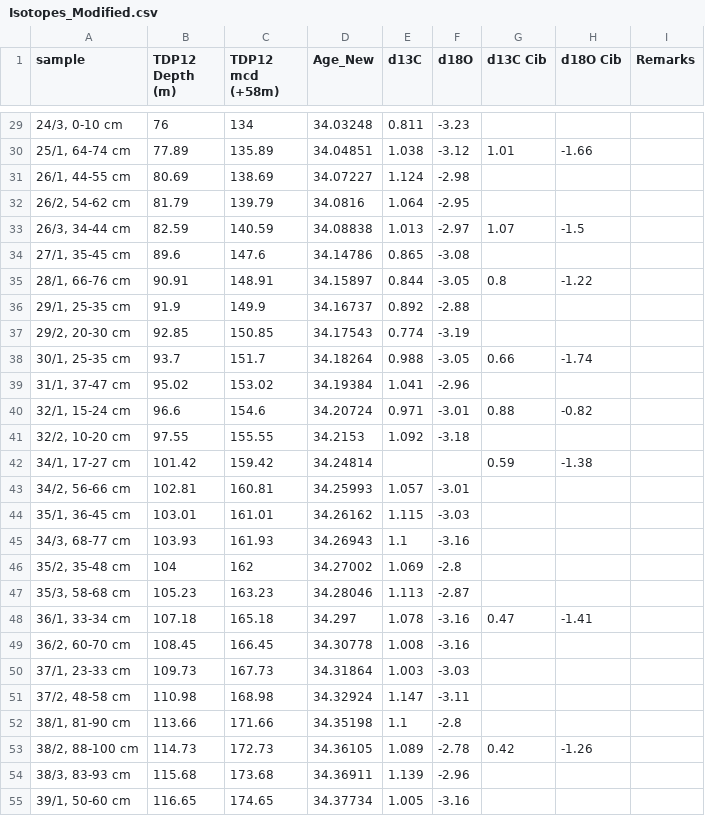
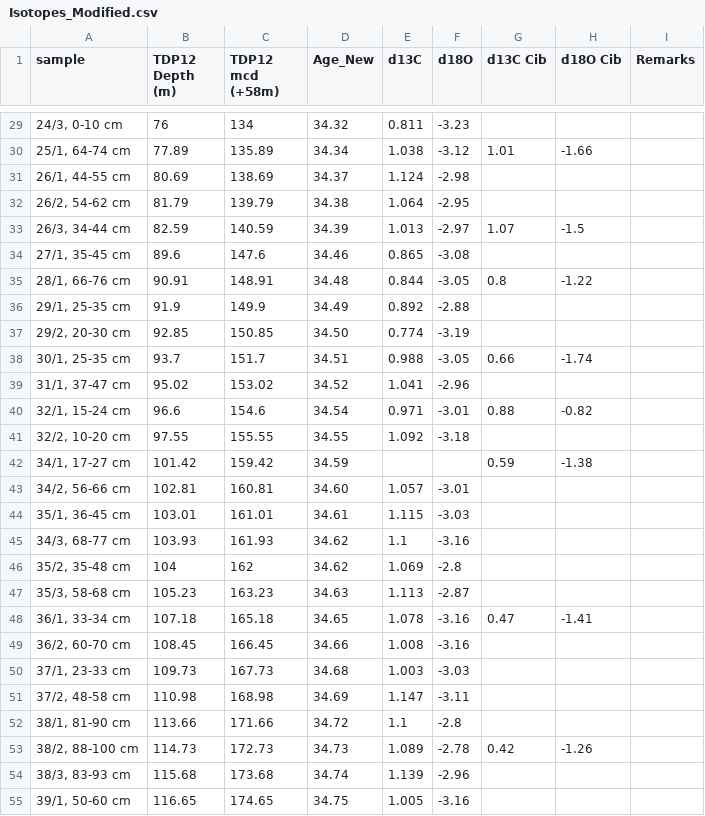
Before and after one commit to benjaminmoon/EOT_forams, a CSV file: data/Isotopes_Modified.csv, drawn as a sheet; only a part is shown, gaps mark what is left out; the diff covers the shown part only.

```diff
--- a/data/Isotopes_Modified.csv
+++ b/data/Isotopes_Modified.csv
@@ -29,27 +29,27 @@ sample,TDP12 Depth (m),TDP12 mcd (+58m),Age_New,d13C,d18O,d13C Cib,d18O Cib,Rema
-"24/3, 0-10 cm",76,134,34.03248,0.811,-3.23,,,
-"25/1, 64-74 cm",77.89,135.89,34.04851,1.038,-3.12,1.01,-1.66,
-"26/1, 44-55 cm",80.69,138.69,34.07227,1.124,-2.98,,,
-"26/2, 54-62 cm",81.79,139.79,34.0816,1.064,-2.95,,,
-"26/3, 34-44 cm",82.59,140.59,34.08838,1.013,-2.97,1.07,-1.5,
-"27/1, 35-45 cm",89.6,147.6,34.14786,0.865,-3.08,,,
-"28/1, 66-76 cm",90.91,148.91,34.15897,0.844,-3.05,0.8,-1.22,
-"29/1, 25-35 cm",91.9,149.9,34.16737,0.892,-2.88,,,
-"29/2, 20-30 cm",92.85,150.85,34.17543,0.774,-3.19,,,
-"30/1, 25-35 cm ",93.7,151.7,34.18264,0.988,-3.05,0.66,-1.74,
-"31/1, 37-47 cm",95.02,153.02,34.19384,1.041,-2.96,,,
-"32/1, 15-24 cm",96.6,154.6,34.20724,0.971,-3.01,0.88,-0.82,
-"32/2, 10-20 cm",97.55,155.55,34.2153,1.092,-3.18,,,
-"34/1, 17-27 cm",101.42,159.42,34.24814,,,0.59,-1.38,
-"34/2, 56-66 cm",102.81,160.81,34.25993,1.057,-3.01,,,
-"35/1, 36-45 cm",103.01,161.01,34.26162,1.115,-3.03,,,
-"34/3, 68-77 cm",103.93,161.93,34.26943,1.1,-3.16,,,
-"35/2, 35-48 cm",104,162,34.27002,1.069,-2.8,,,
-"35/3, 58-68 cm",105.23,163.23,34.28046,1.113,-2.87,,,
-"36/1, 33-34 cm",107.18,165.18,34.297,1.078,-3.16,0.47,-1.41,
-"36/2, 60-70 cm",108.45,166.45,34.30778,1.008,-3.16,,,
-"37/1, 23-33 cm",109.73,167.73,34.31864,1.003,-3.03,,,
-"37/2, 48-58 cm",110.98,168.98,34.32924,1.147,-3.11,,,
-"38/1, 81-90 cm",113.66,171.66,34.35198,1.1,-2.8,,,
-"38/2, 88-100 cm ",114.73,172.73,34.36105,1.089,-2.78,0.42,-1.26,
-"38/3, 83-93 cm",115.68,173.68,34.36911,1.139,-2.96,,,
-"39/1, 50-60 cm",116.65,174.65,34.37734,1.005,-3.16,,,
+"24/3, 0-10 cm",76,134,34.32,0.811,-3.23,,,,,
+"25/1, 64-74 cm",77.89,135.89,34.34,1.038,-3.12,1.01,-1.66,,,
+"26/1, 44-55 cm",80.69,138.69,34.37,1.124,-2.98,,,,,
+"26/2, 54-62 cm",81.79,139.79,34.38,1.064,-2.95,,,,,
+"26/3, 34-44 cm",82.59,140.59,34.39,1.013,-2.97,1.07,-1.5,,,
+"27/1, 35-45 cm",89.6,147.6,34.46,0.865,-3.08,,,,,
+"28/1, 66-76 cm",90.91,148.91,34.48,0.844,-3.05,0.8,-1.22,,,
+"29/1, 25-35 cm",91.9,149.9,34.49,0.892,-2.88,,,,,
+"29/2, 20-30 cm",92.85,150.85,34.50,0.774,-3.19,,,,,
+"30/1, 25-35 cm ",93.7,151.7,34.51,0.988,-3.05,0.66,-1.74,,,
+"31/1, 37-47 cm",95.02,153.02,34.52,1.041,-2.96,,,,,
+"32/1, 15-24 cm",96.6,154.6,34.54,0.971,-3.01,0.88,-0.82,,,
+"32/2, 10-20 cm",97.55,155.55,34.55,1.092,-3.18,,,,,
+"34/1, 17-27 cm",101.42,159.42,34.59,,,0.59,-1.38,,,
+"34/2, 56-66 cm",102.81,160.81,34.60,1.057,-3.01,,,,,
+"35/1, 36-45 cm",103.01,161.01,34.61,1.115,-3.03,,,,,
+"34/3, 68-77 cm",103.93,161.93,34.62,1.1,-3.16,,,,,
+"35/2, 35-48 cm",104,162,34.62,1.069,-2.8,,,,,
+"35/3, 58-68 cm",105.23,163.23,34.63,1.113,-2.87,,,,,
+"36/1, 33-34 cm",107.18,165.18,34.65,1.078,-3.16,0.47,-1.41,,,
+"36/2, 60-70 cm",108.45,166.45,34.66,1.008,-3.16,,,,,
+"37/1, 23-33 cm",109.73,167.73,34.68,1.003,-3.03,,,,,
+"37/2, 48-58 cm",110.98,168.98,34.69,1.147,-3.11,,,,,
+"38/1, 81-90 cm",113.66,171.66,34.72,1.1,-2.8,,,,,
+"38/2, 88-100 cm ",114.73,172.73,34.73,1.089,-2.78,0.42,-1.26,,,
+"38/3, 83-93 cm",115.68,173.68,34.74,1.139,-2.96,,,,,
+"39/1, 50-60 cm",116.65,174.65,34.75,1.005,-3.16,,,,,
```
Also changed, not shown: 130 edited cells elsewhere in this file, data/Data2D.csv, 1 other file.
